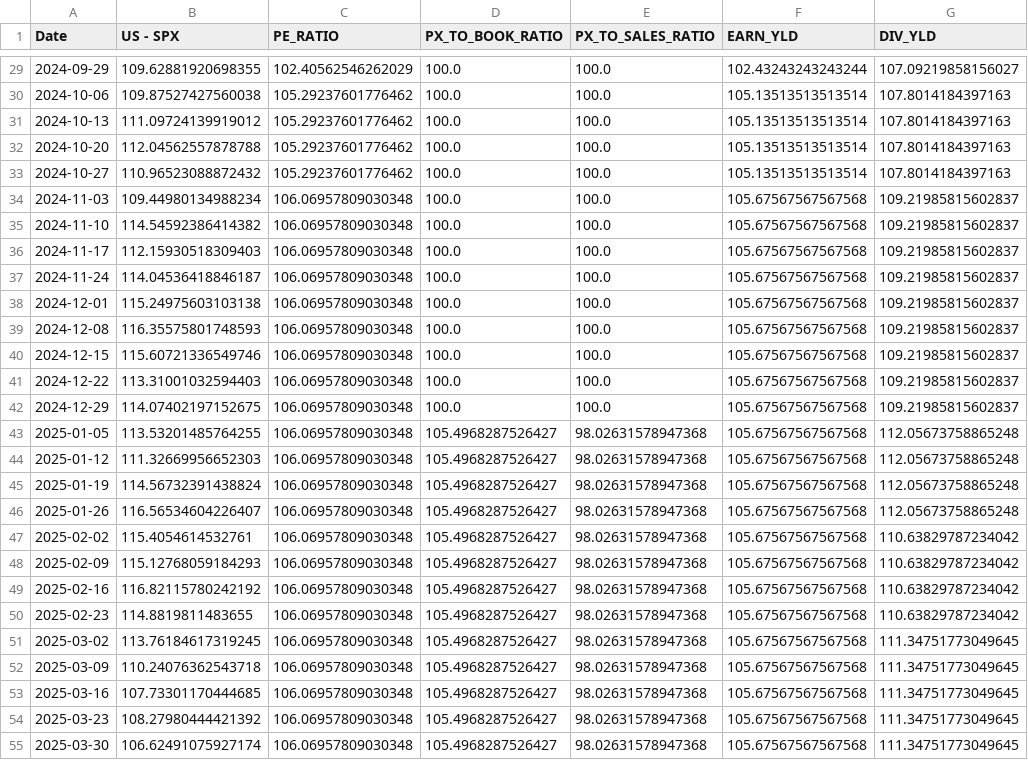
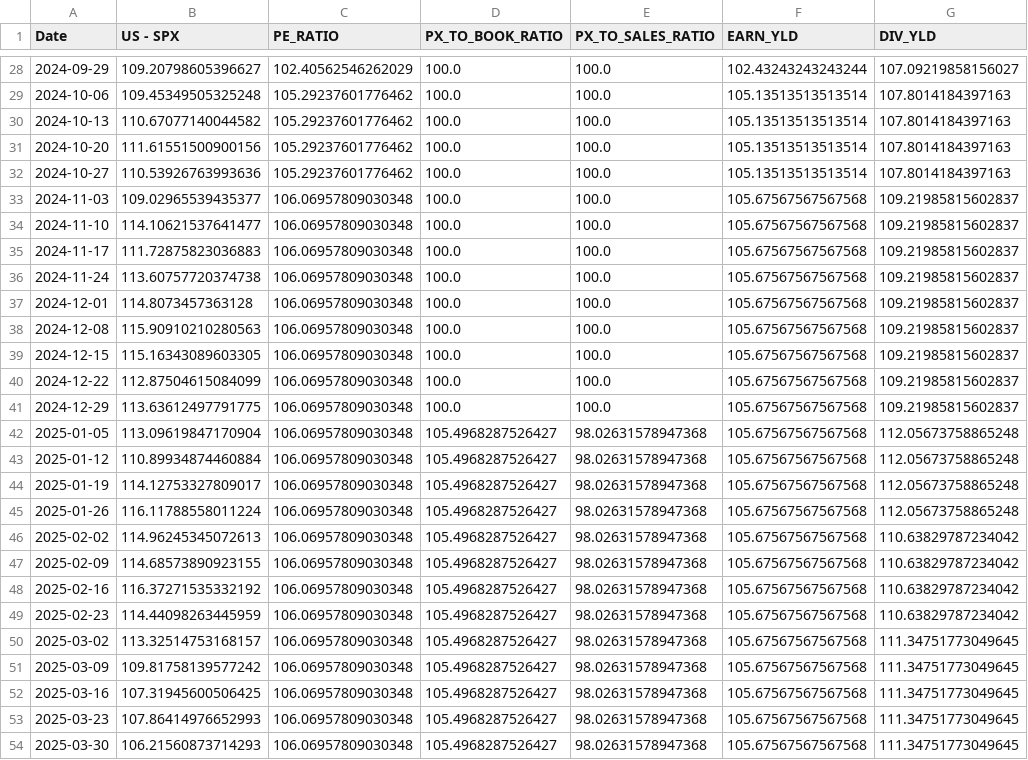
Before and after one commit to WilsonLok1226/datawrapper-csv, a CSV file: Fundamentals 2 years.csv, drawn as a sheet; only a part is shown, gaps mark what is left out; addresses are those after the commit; the diff covers the shown part only; the diff names each change by its address in the sheet, - before the commit and + after, or states it on an @@ line.

```diff
--- a/Fundamentals 2 years.csv
+++ b/Fundamentals 2 years.csv
-B28 (US - SPX): 109.62881920698355
+B28 (US - SPX): 109.20798605396627
-B29 (US - SPX): 109.87527427560038
+B29 (US - SPX): 109.45349505325248
-B30 (US - SPX): 111.09724139919012
+B30 (US - SPX): 110.67077140044582
-B31 (US - SPX): 112.04562557878788
+B31 (US - SPX): 111.61551500900156
-B32 (US - SPX): 110.96523088872432
+B32 (US - SPX): 110.53926763993636
-B33 (US - SPX): 109.44980134988234
+B33 (US - SPX): 109.02965539435377
-B34 (US - SPX): 114.54592386414382
+B34 (US - SPX): 114.10621537641477
-B35 (US - SPX): 112.15930518309403
+B35 (US - SPX): 111.72875823036883
-B36 (US - SPX): 114.04536418846187
+B36 (US - SPX): 113.60757720374738
-B37 (US - SPX): 115.24975603103138
+B37 (US - SPX): 114.8073457363128
-B38 (US - SPX): 116.35575801748593
+B38 (US - SPX): 115.90910210280563
-B39 (US - SPX): 115.60721336549746
+B39 (US - SPX): 115.16343089603305
-B40 (US - SPX): 113.31001032594403
+B40 (US - SPX): 112.87504615084099
-B41 (US - SPX): 114.07402197152675
+B41 (US - SPX): 113.63612497791775
-B42 (US - SPX): 113.53201485764255
+B42 (US - SPX): 113.09619847170904
-B43 (US - SPX): 111.32669956652303
+B43 (US - SPX): 110.89934874460884
-B44 (US - SPX): 114.56732391438824
+B44 (US - SPX): 114.12753327809017
-B45 (US - SPX): 116.56534604226407
+B45 (US - SPX): 116.11788558011224
-B46 (US - SPX): 115.4054614532761
+B46 (US - SPX): 114.96245345072613
-B47 (US - SPX): 115.12768059184293
+B47 (US - SPX): 114.68573890923155
-B48 (US - SPX): 116.82115780242192
+B48 (US - SPX): 116.37271535332192
-B49 (US - SPX): 114.8819811483655
+B49 (US - SPX): 114.44098263445959
-B50 (US - SPX): 113.76184617319245
+B50 (US - SPX): 113.32514753168157
-B51 (US - SPX): 110.24076362543718
+B51 (US - SPX): 109.81758139577242
-B52 (US - SPX): 107.73301170444685
+B52 (US - SPX): 107.31945600506425
-B53 (US - SPX): 108.27980444421392
+B53 (US - SPX): 107.86414976652993
-B54 (US - SPX): 106.62491075927174
+B54 (US - SPX): 106.21560873714293
```
Also changed, not shown: 1 removed row and 77 edited cells elsewhere in this file.
